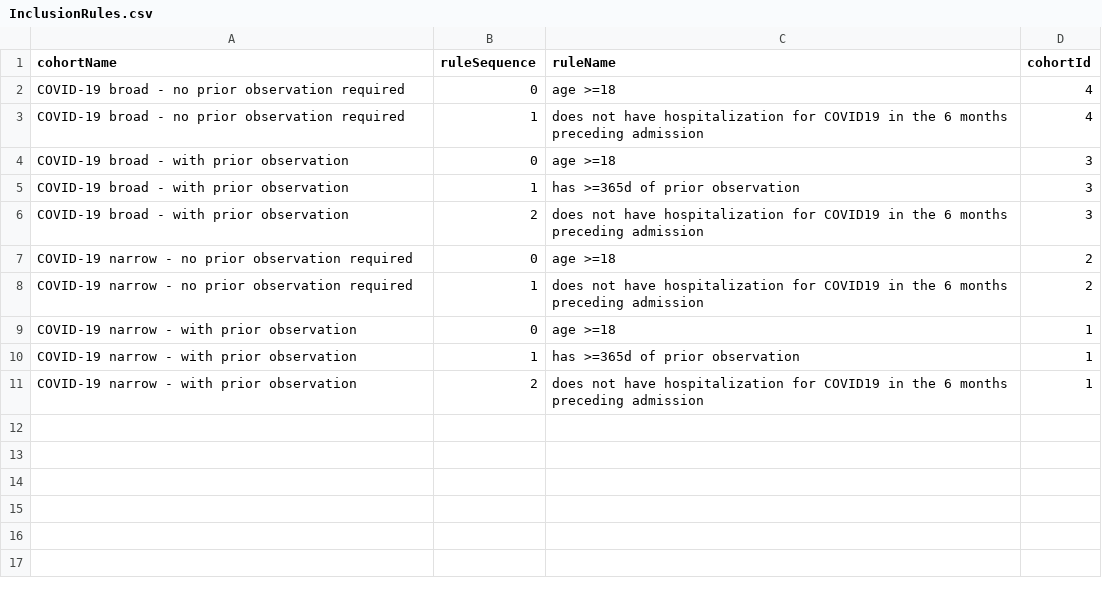
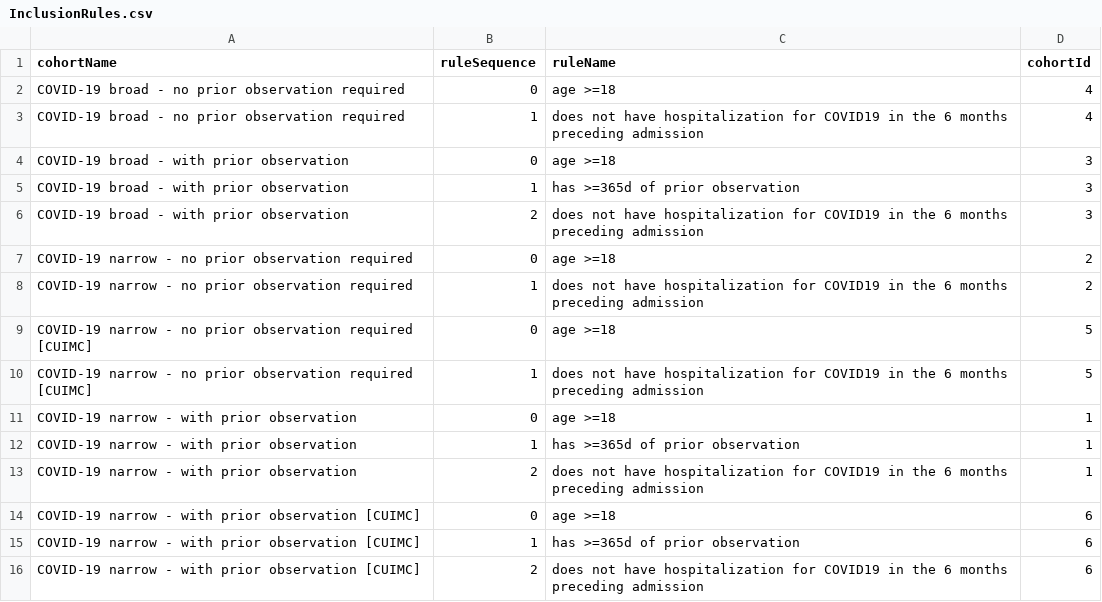
Before and after one commit to ohdsi-studies/Covid19HospitalizationCharacterization, a CSV file: COVID Cohort Diagnostics/inst/cohorts/InclusionRules.csv, drawn as a sheet.

Commit message:
added CUIMC cohorts

```diff
--- a/COVID Cohort Diagnostics/inst/cohorts/InclusionRules.csv
+++ b/COVID Cohort Diagnostics/inst/cohorts/InclusionRules.csv
@@ -8,2 +8,4 @@
 "COVID-19 narrow - no prior observation required",1,"does not have hospitalization for COVID19 in the 6 months preceding admission",2
+"COVID-19 narrow - no prior observation required [CUIMC]",0,"age >=18",5
+"COVID-19 narrow - no prior observation required [CUIMC]",1,"does not have hospitalization for COVID19 in the 6 months preceding admission",5
 "COVID-19 narrow - with prior observation",0,"age >=18",1
@@ -11 +13,4 @@
 "COVID-19 narrow - with prior observation",2,"does not have hospitalization for COVID19 in the 6 months preceding admission",1
+"COVID-19 narrow - with prior observation [CUIMC]",0,"age >=18",6
+"COVID-19 narrow - with prior observation [CUIMC]",1,"has >=365d of prior observation",6
+"COVID-19 narrow - with prior observation [CUIMC]",2,"does not have hospitalization for COVID19 in the 6 months preceding admission",6
```
Also changed, not shown: 4 other files.
